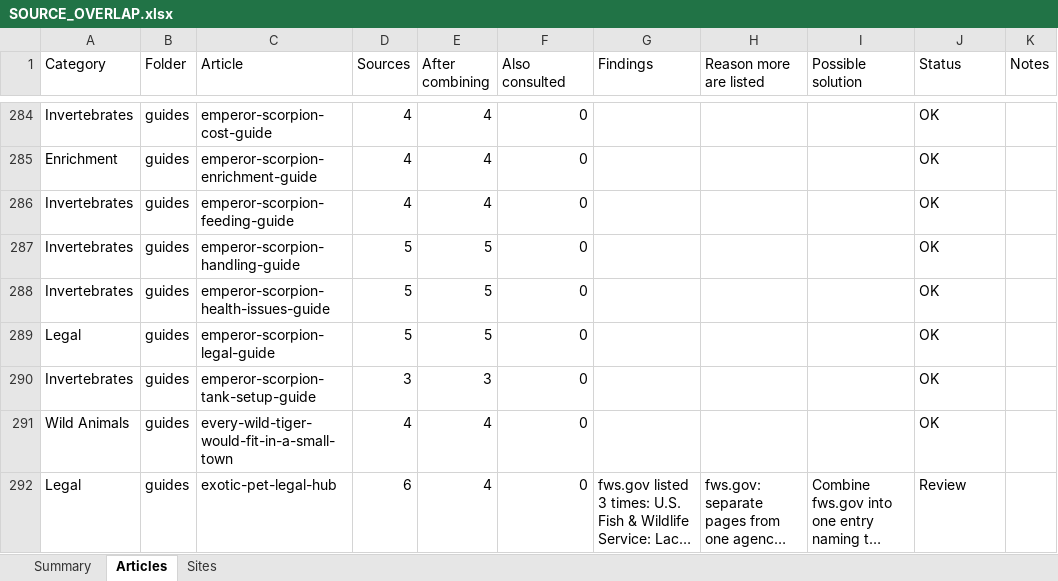
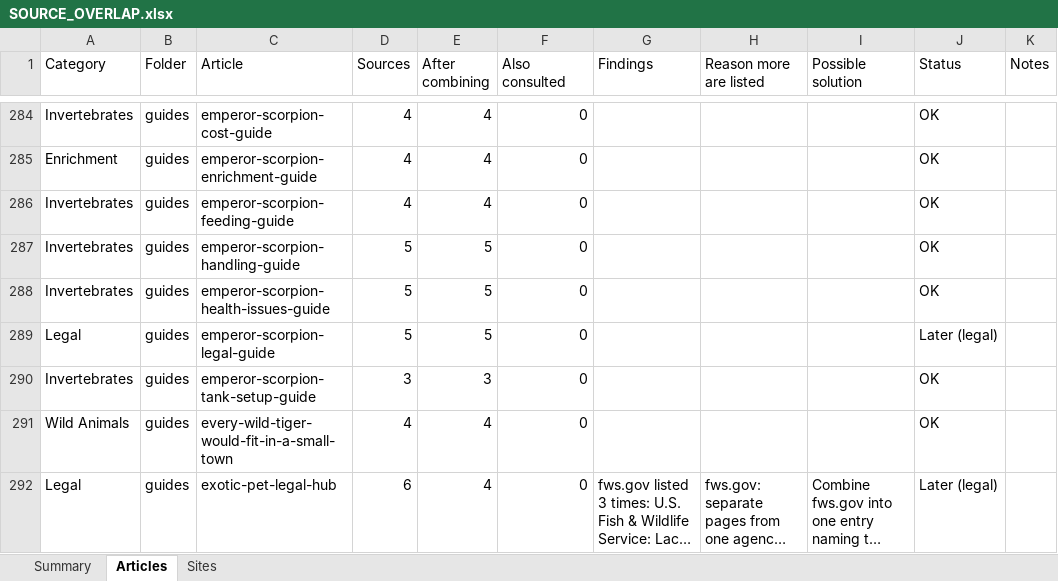
Before and after one commit to mrd1030/beastlyfactss, an Excel workbook: SOURCE_OVERLAP.xlsx, sheet Articles, drawn as a sheet; only a part is shown, gaps mark what is left out; long unchanged cells end in …; values as stored, in another font and other column widths than the file's, no cell formats; the diff covers the shown part only; the diff names each change by its address in the sheet, - before the commit and + after, or states it on an @@ line.

```diff
--- a/SOURCE_OVERLAP.xlsx (sheet Articles)
+++ b/SOURCE_OVERLAP.xlsx (sheet Articles)
-J289 (Status): OK
+J289 (Status): Later (legal)
-J292 (Status): Review
+J292 (Status): Later (legal)
```
Also changed, not shown: 53 edited cells elsewhere in this sheet, sheet Summary, cell formats.
